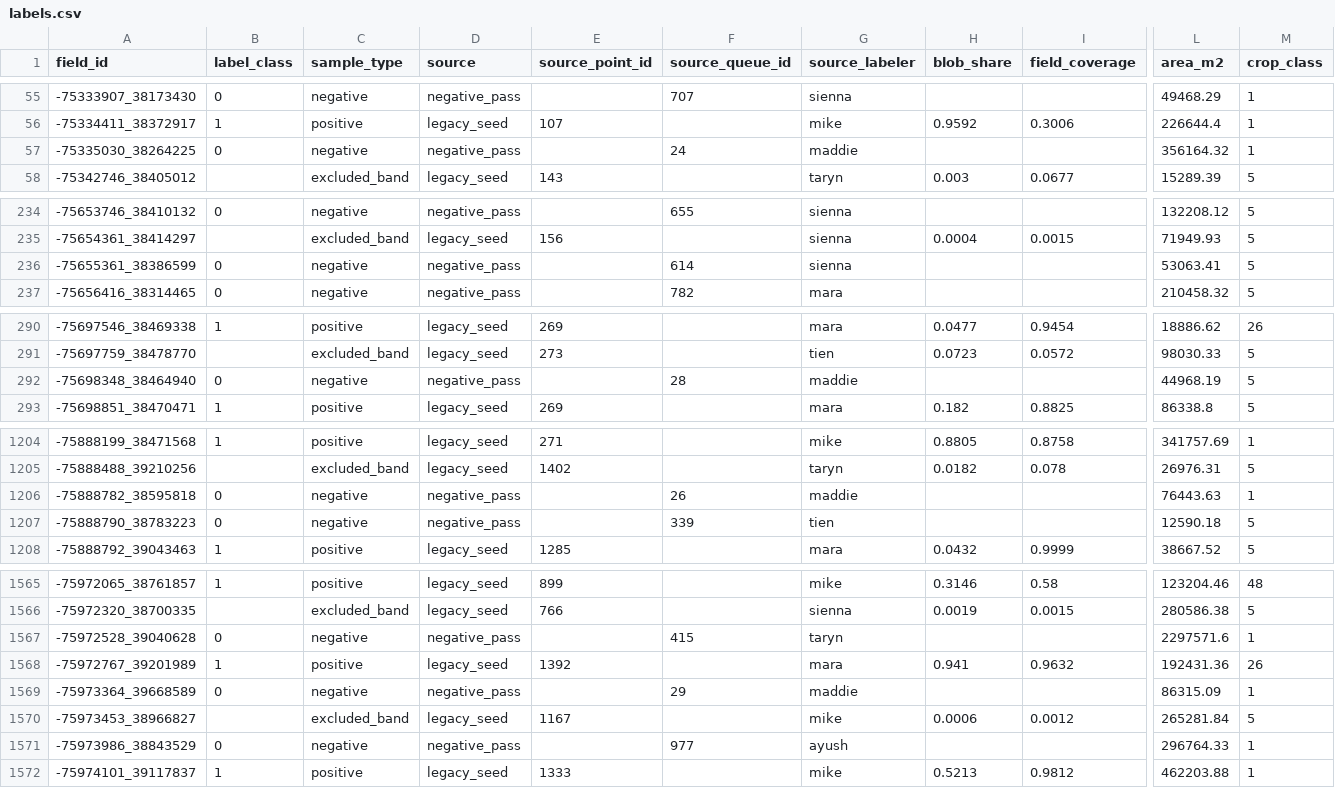
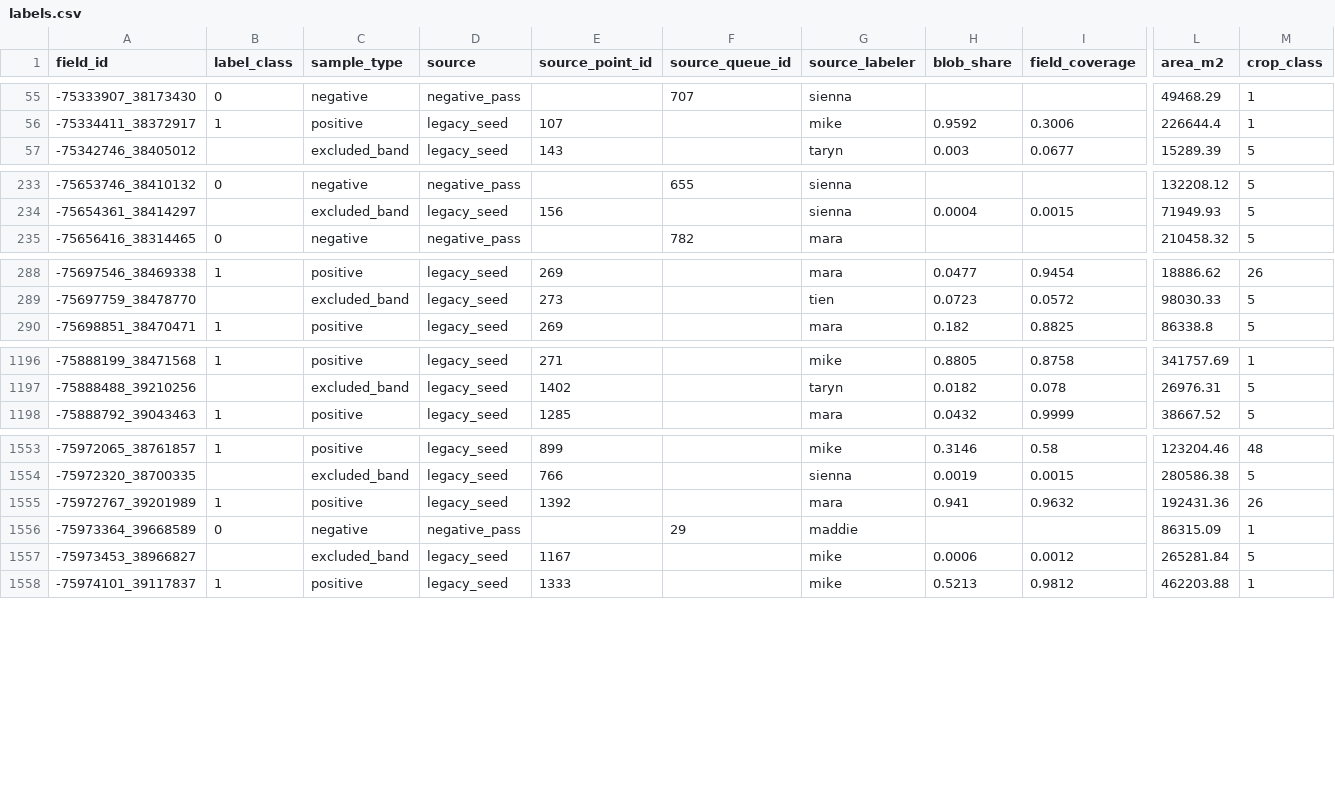
Before and after one commit to Aysinghal/agwa-irrigation-modeling, a CSV file: data/labels.csv, drawn as a sheet; only a part is shown, gaps mark what is left out; rows hold the shown columns only; the diff covers the shown part only; the diff names each change by its address in the sheet, - before the commit and + after, or states it on an @@ line.

```diff
--- a/data/labels.csv
+++ b/data/labels.csv
-row 57: -75335030_38264225 | 0 | negative | negative_pass |  | 24 | maddie |  |  | 356164.32 | 1
-row 236: -75655361_38386599 | 0 | negative | negative_pass |  | 614 | sienna |  |  | 53063.41 | 5
-row 292: -75698348_38464940 | 0 | negative | negative_pass |  | 28 | maddie |  |  | 44968.19 | 5
-row 1206: -75888782_38595818 | 0 | negative | negative_pass |  | 26 | maddie |  |  | 76443.63 | 1
-row 1207: -75888790_38783223 | 0 | negative | negative_pass |  | 339 | tien |  |  | 12590.18 | 5
-row 1567: -75972528_39040628 | 0 | negative | negative_pass |  | 415 | taryn |  |  | 2297571.6 | 1
-row 1571: -75973986_38843529 | 0 | negative | negative_pass |  | 977 | ayush |  |  | 296764.33 | 1
```
Also changed, not shown: 7 removed rows elsewhere in this file, 4 other files.
